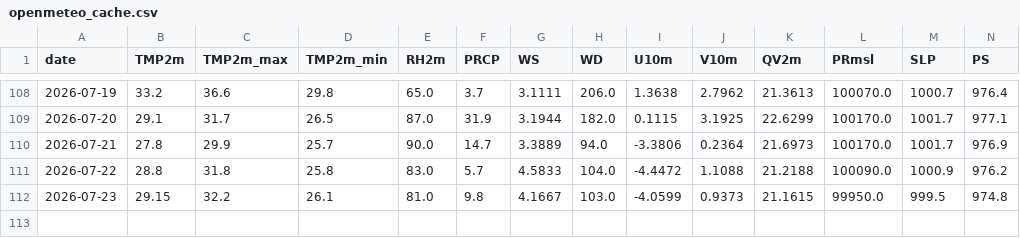
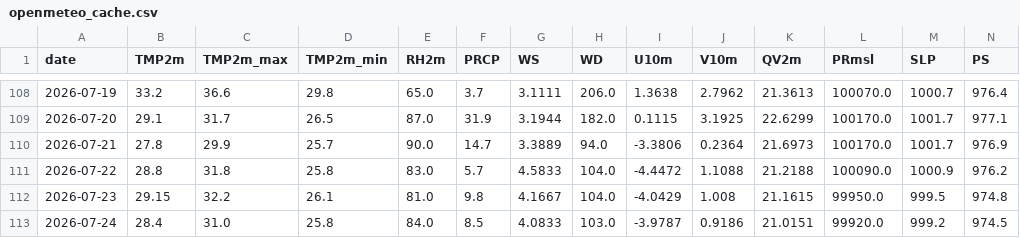
Before and after one commit to souravk03/HQNN-live-multicity, a CSV file: hqnn live pk/data/delhi/openmeteo_cache.csv, drawn as a sheet; only a part is shown, gaps mark what is left out; rows hold the shown columns only; the diff names each change by its address in the sheet, - before the commit and + after, or states it on an @@ line.

```diff
--- a/hqnn live pk/data/delhi/openmeteo_cache.csv
+++ b/hqnn live pk/data/delhi/openmeteo_cache.csv
-H112 (WD): 103.0
+H112 (WD): 104.0
-I112 (U10m): -4.0599
+I112 (U10m): -4.0429
-J112 (V10m): 0.9373
+J112 (V10m): 1.008
+row 113: 2026-07-24 | 28.4 | 31.0 | 25.8 | 84.0 | 8.5 | 4.0833 | 103.0 | -3.9787 | 0.9186 | 21.0151 | 99920.0 | 999.2 | 974.5
```
Also changed, not shown: hqnn live pk/data/chennai/openmeteo_cache.csv, hqnn live pk/data/mumbai/openmeteo_cache.csv, 51 other files.
